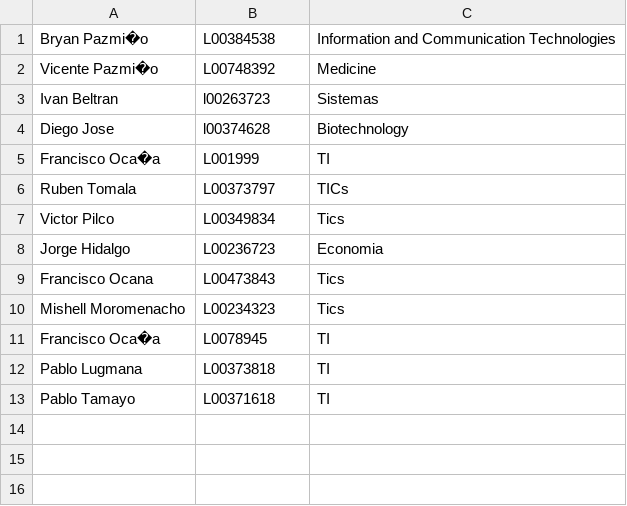
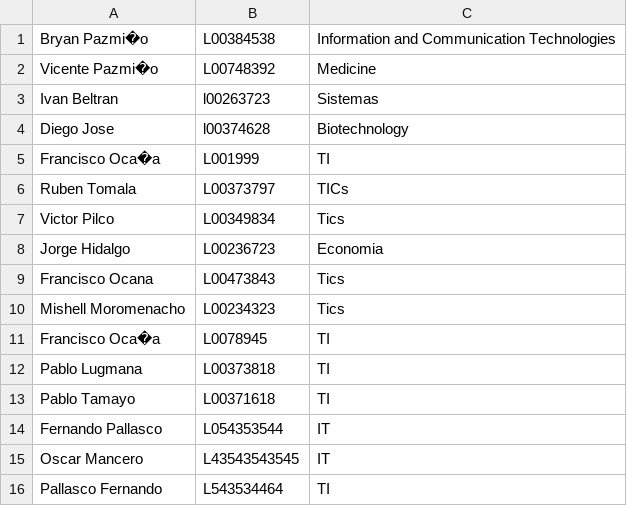
Before and after one commit to FernandoOscar/ESPE-202011-OOP--IT-2858, a CSV file: Unit 1/Prototype_virtual_ID/StudentData.csv, drawn as a sheet.

```diff
--- a/Unit 1/Prototype_virtual_ID/StudentData.csv
+++ b/Unit 1/Prototype_virtual_ID/StudentData.csv
@@ -13 +13,4 @@ Pablo Lugmana,L00373818,TI
 Pablo Tamayo,L00371618,TI
+Fernando Pallasco,L054353544,IT
+Oscar Mancero,L43543543545,IT
+Pallasco Fernando,L543534464,TI
```
Also changed, not shown: 5 other files.
